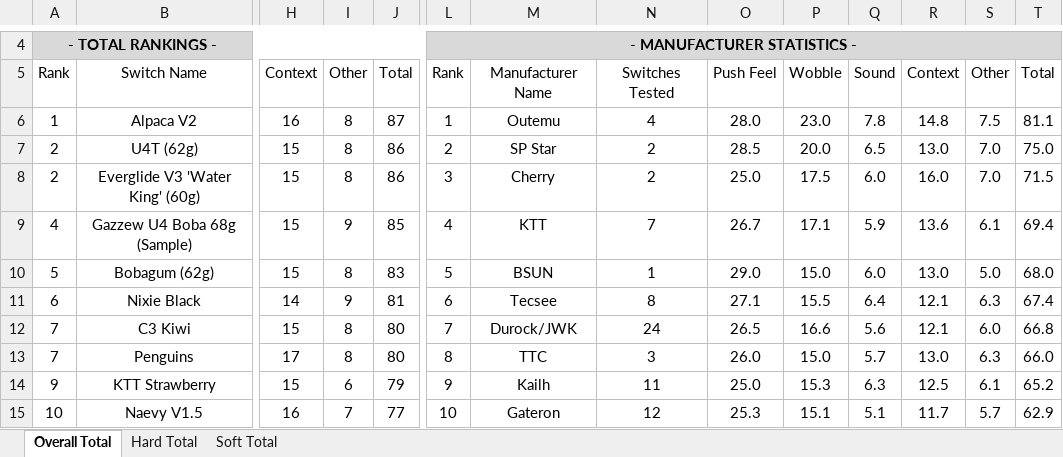
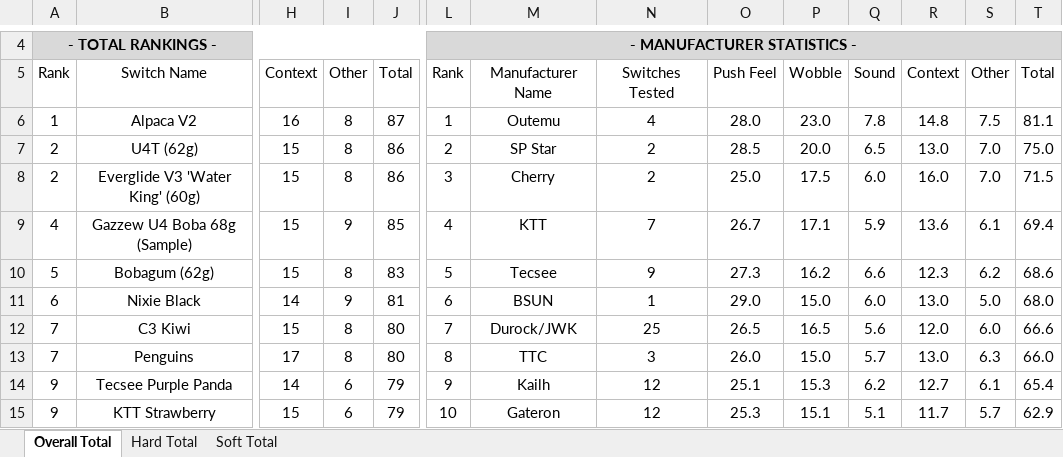
Before and after one commit to ThereminGoat/switch-scores, an Excel workbook: Composite Score Sheet.xlsx, sheet Overall Total, drawn as a sheet; only a part is shown, gaps mark what is left out; values as stored, in another font and other column widths than the file's, no borders; charts and pictures not drawn; removed rows and columns are numbered as before the commit, all else as after; rows hold the shown columns only; the diff covers the shown part only; the diff names each change by its address in the sheet, - before the commit and + after, or states it on an @@ line.

```diff
--- a/Composite Score Sheet.xlsx (sheet Overall Total)
+++ b/Composite Score Sheet.xlsx (sheet Overall Total)
-M10: BSUN
+M10: Tecsee
-N10: 1
+N10: 9
-O10: 29.0
+O10: 27.3
-P10: 15.0
+P10: 16.2
-Q10: 6.0
+Q10: 6.6
-R10: 13.0
+R10: 12.3
-S10: 5.0
+S10: 6.2
-T10: 68.0
+T10: 68.6
-M11: Tecsee
+M11: BSUN
-N11: 8
+N11: 1
-O11: 27.1
+O11: 29.0
-P11: 15.5
+P11: 15.0
-Q11: 6.4
+Q11: 6.0
-R11: 12.1
+R11: 13.0
-S11: 6.3
+S11: 5.0
-T11: 67.4
+T11: 68.0
-N12: 24
+N12: 25
-P12: 16.6
+P12: 16.5
-R12: 12.1
+R12: 12.0
-T12: 66.8
+T12: 66.6
+row 14: 9 | Tecsee Purple Panda | 14 | 6 | 79 | 9 | Kailh | 12 | 25.1 | 15.3 | 6.2 | 12.7 | 6.1 | 65.4
-L15: 9
+L15: 10
-M15: Kailh
+M15: Gateron
-N15: 11
+N15: 12
-O15: 25.0
+O15: 25.3
-P15: 15.3
+P15: 15.1
-Q15: 6.3
+Q15: 5.1
-R15: 12.5
+R15: 11.7
-S15: 6.1
+S15: 5.7
-T15: 65.2
+T15: 62.9
-row 15: 10 | Naevy V1.5 | 16 | 7 | 77 | 10 | Gateron | 12 | 25.3 | 15.1 | 5.1 | 11.7 | 5.7 | 62.9
```
Also changed, not shown: 6 added rows, 144 edited cells and merged cells elsewhere in this sheet, sheet Hard Total, sheet Soft Total, formulas that keep their value, 6 other files.
